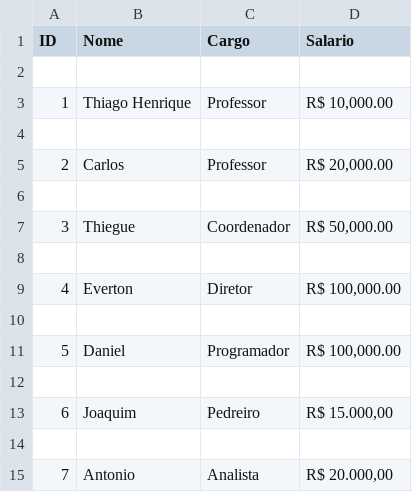
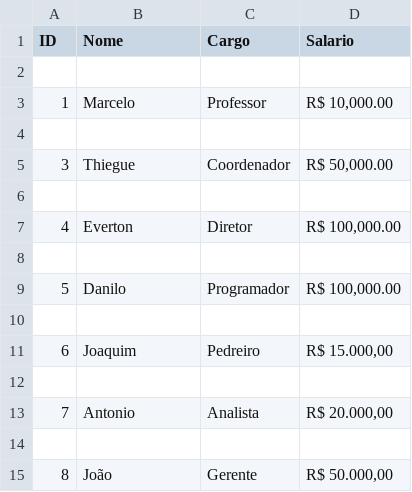
Before and after one commit to daninhel/Python-course, a CSV file: api.csv, drawn as a sheet; removed rows and columns are numbered as before the commit, all else as after; the diff names each change by its address in the sheet, - before the commit and + after, or states it on an @@ line.

```diff
--- a/api.csv
+++ b/api.csv
-B3 (Nome): Thiago Henrique
+B3 (Nome): Marcelo
-row 4: (empty)
-row 5: 2 | Carlos | Professor | R$ 20,000.00
-B9 (Nome): Daniel
+B9 (Nome): Danilo
+row 14: (empty)
+row 15: 8 | João | Gerente | R$ 50.000,00
```
Also changed, not shown: 1 other file.
